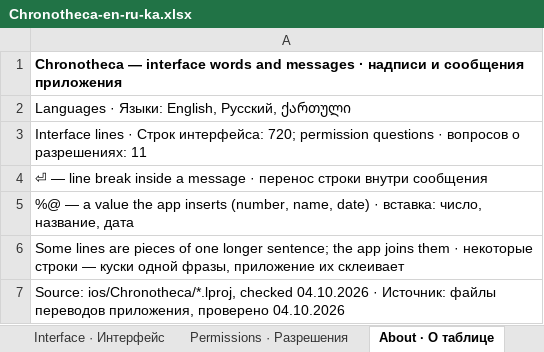
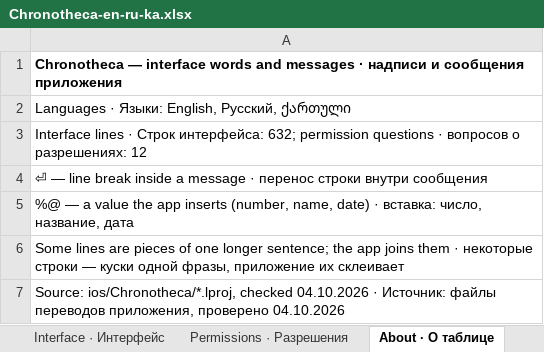
Before and after one commit to 7510393-sudo/georgii-app, an Excel workbook: docs/translations/Chronotheca-en-ru-ka.xlsx, sheet About · О таблице, drawn as a sheet; values as stored, in another font and other column widths than the file's, no borders; the diff names each change by its address in the sheet, - before the commit and + after, or states it on an @@ line.

```diff
--- a/docs/translations/Chronotheca-en-ru-ka.xlsx (sheet About · О таблице)
+++ b/docs/translations/Chronotheca-en-ru-ka.xlsx (sheet About · О таблице)
-A3: …Строк интерфейса: 720; permission questions · вопросов о разрешениях: 11
+A3: …Строк интерфейса: 632; permission questions · вопросов о разрешениях: 12
```
Also changed, not shown: sheet Interface · Интерфейс, sheet Permissions · Разрешения, docs/translations/Chronotheca-en-ru-de.xlsx, docs/translations/Chronotheca-en-ru-es.xlsx, 21 other files.
